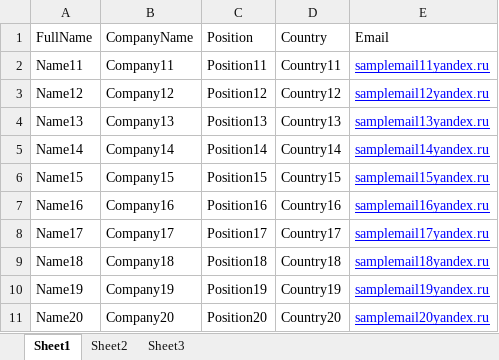
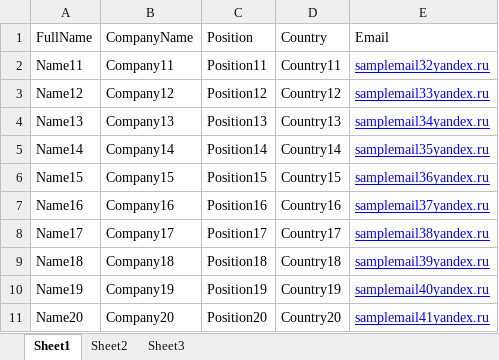
Before and after one commit to tigranv/CRM_Project_C, an Excel workbook: CRM_Project_C/Source/CRM.WebApi/Uploads/MyExcelFile.xlsx, sheet Sheet1, drawn as a sheet; values as stored, in another font and other column widths than the file's, no borders; the diff names each change by its address in the sheet, - before the commit and + after, or states it on an @@ line.

```diff
--- a/CRM_Project_C/Source/CRM.WebApi/Uploads/MyExcelFile.xlsx (sheet Sheet1)
+++ b/CRM_Project_C/Source/CRM.WebApi/Uploads/MyExcelFile.xlsx (sheet Sheet1)
-E2 (Email): samplemail11yandex.ru
+E2 (Email): samplemail32yandex.ru
-E3 (Email): samplemail12yandex.ru
+E3 (Email): samplemail33yandex.ru
-E4 (Email): samplemail13yandex.ru
+E4 (Email): samplemail34yandex.ru
-E5 (Email): samplemail14yandex.ru
+E5 (Email): samplemail35yandex.ru
-E6 (Email): samplemail15yandex.ru
+E6 (Email): samplemail36yandex.ru
-E7 (Email): samplemail16yandex.ru
+E7 (Email): samplemail37yandex.ru
-E8 (Email): samplemail17yandex.ru
+E8 (Email): samplemail38yandex.ru
-E9 (Email): samplemail18yandex.ru
+E9 (Email): samplemail39yandex.ru
-E10 (Email): samplemail19yandex.ru
+E10 (Email): samplemail40yandex.ru
-E11 (Email): samplemail20yandex.ru
+E11 (Email): samplemail41yandex.ru
```
Also changed, not shown: 7 other files.
